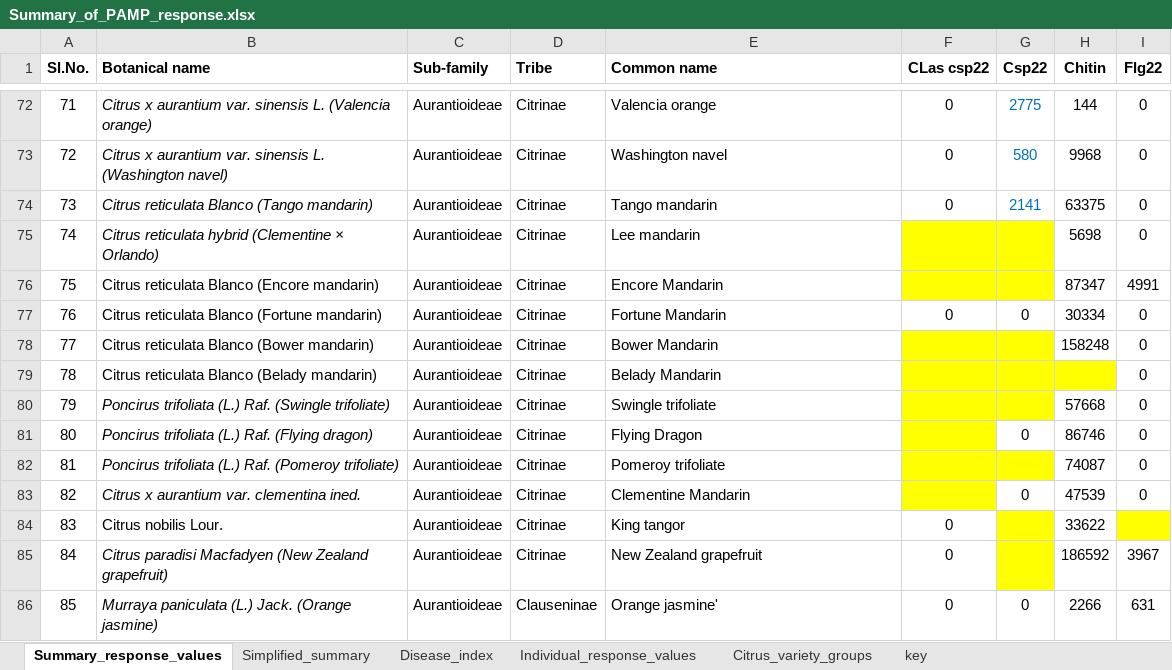
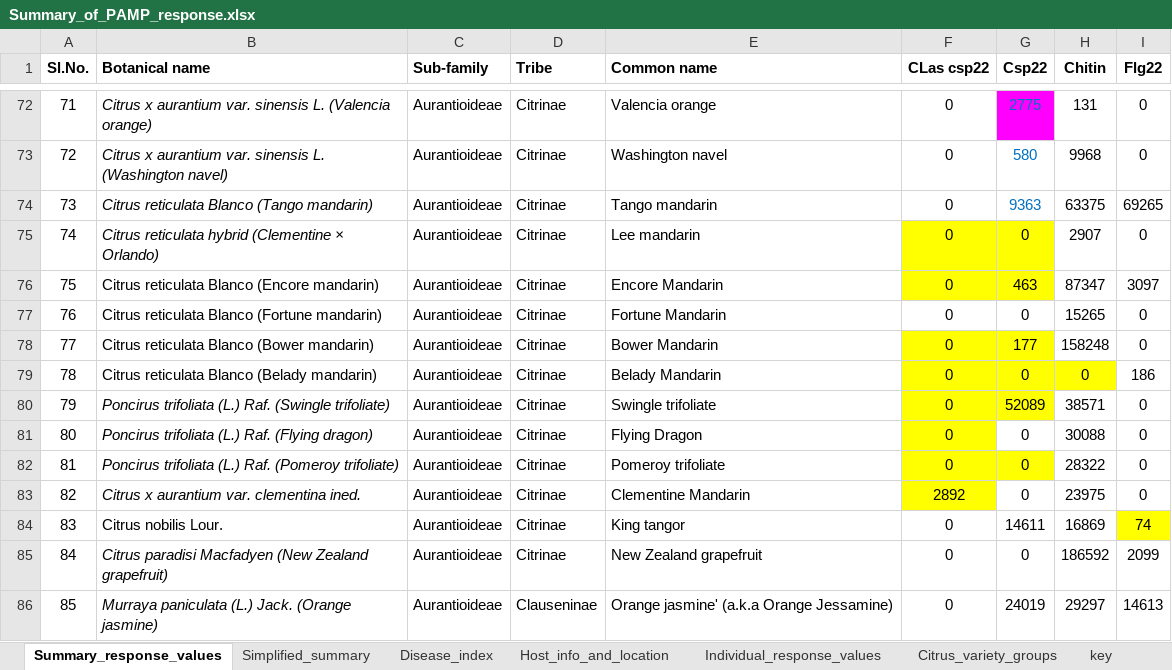
Before and after one commit to DanielleMStevens/Divergent_citrus_response_to_PAMPs, an Excel workbook: Raw_files/Summary_of_PAMP_response.xlsx, sheet Summary_response_values, drawn as a sheet; only a part is shown, gaps mark what is left out; values as stored, in another font and other column widths than the file's, no borders; charts and pictures not drawn; the diff covers the shown part only; the diff names each change by its address in the sheet, - before the commit and + after, or states it on an @@ line.

```diff
--- a/Raw_files/Summary_of_PAMP_response.xlsx (sheet Summary_response_values)
+++ b/Raw_files/Summary_of_PAMP_response.xlsx (sheet Summary_response_values)
+sheet tab: Host_info_and_location
-G72 fill: none
+G72 fill: #FF00FF
-H72 (Chitin): 144
+H72 (Chitin): 131
-G74 (Csp22): 2141
+G74 (Csp22): 9363
-I74 (Flg22): 0
+I74 (Flg22): 69265
-F75:F76 (CLas csp22): (empty)
+F75:F76 (CLas csp22): 0
-G75 (Csp22): (empty)
+G75 (Csp22): 0
-H75 (Chitin): 5698
+H75 (Chitin): 2907
-G76 (Csp22): (empty)
+G76 (Csp22): 463
-I76 (Flg22): 4991
+I76 (Flg22): 3097
-H77 (Chitin): 30334
+H77 (Chitin): 15265
-F78:F82 (CLas csp22): (empty)
+F78:F82 (CLas csp22): 0
-G78 (Csp22): (empty)
+G78 (Csp22): 177
-G79 (Csp22): (empty)
+G79 (Csp22): 0
-H79 (Chitin): (empty)
+H79 (Chitin): 0
-I79 (Flg22): 0
+I79 (Flg22): 186
-G80 (Csp22): (empty)
+G80 (Csp22): 52089
-H80 (Chitin): 57668
+H80 (Chitin): 38571
-H81 (Chitin): 86746
+H81 (Chitin): 30088
-G82 (Csp22): (empty)
+G82 (Csp22): 0
-H82 (Chitin): 74087
+H82 (Chitin): 28322
-F83 (CLas csp22): (empty)
+F83 (CLas csp22): 2892
-H83 (Chitin): 47539
+H83 (Chitin): 23975
-G84 (Csp22): (empty)
+G84 (Csp22): 14611
-G84:G85 fill: #FFFF00
+G84:G85 fill: none
-H84 (Chitin): 33622
+H84 (Chitin): 16869
-I84 (Flg22): (empty)
+I84 (Flg22): 74
-G85 (Csp22): (empty)
+G85 (Csp22): 0
-I85 (Flg22): 3967
+I85 (Flg22): 2099
-E86 (Common name): Orange jasmine'
+E86 (Common name): Orange jasmine' (a.k.a Orange Jessamine)
-G86 (Csp22): 0
+G86 (Csp22): 24019
-H86 (Chitin): 2266
+H86 (Chitin): 29297
-I86 (Flg22): 631
+I86 (Flg22): 14613
```
Also changed, not shown: 7 added rows, 1 removed row, 50 edited cells and cell formats elsewhere in this sheet, sheet Simplified_summary, sheet Disease_index, charts or pictures, 4 other files.
